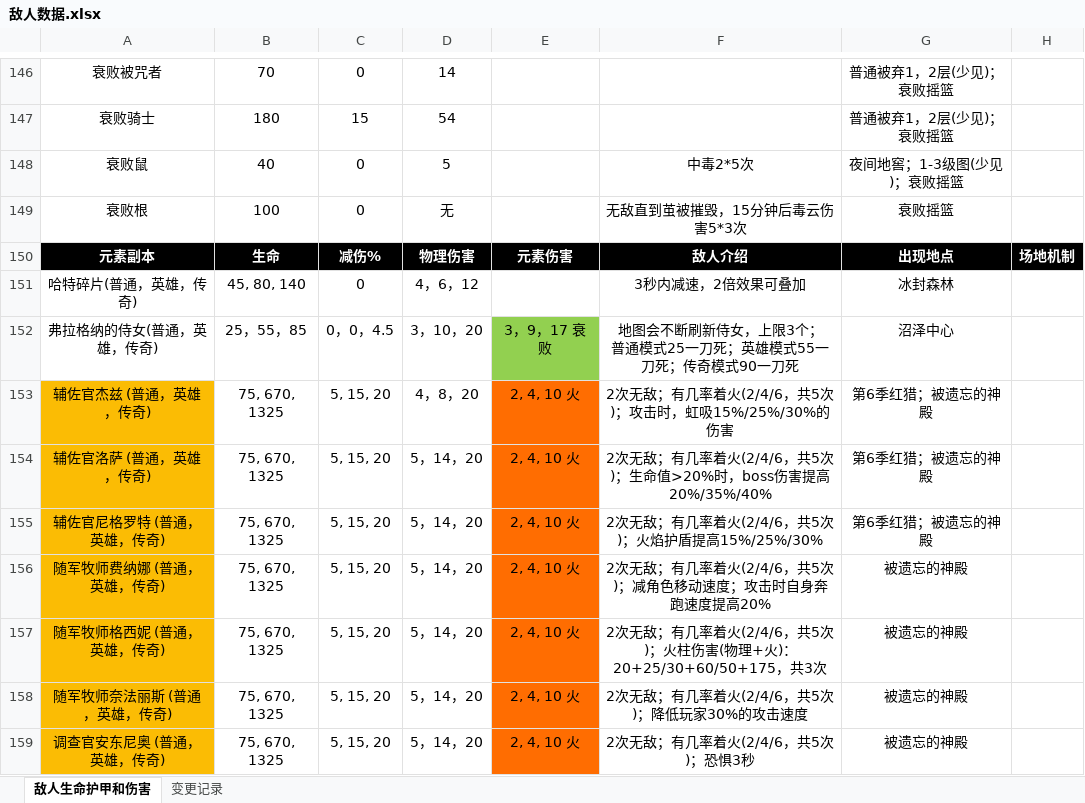
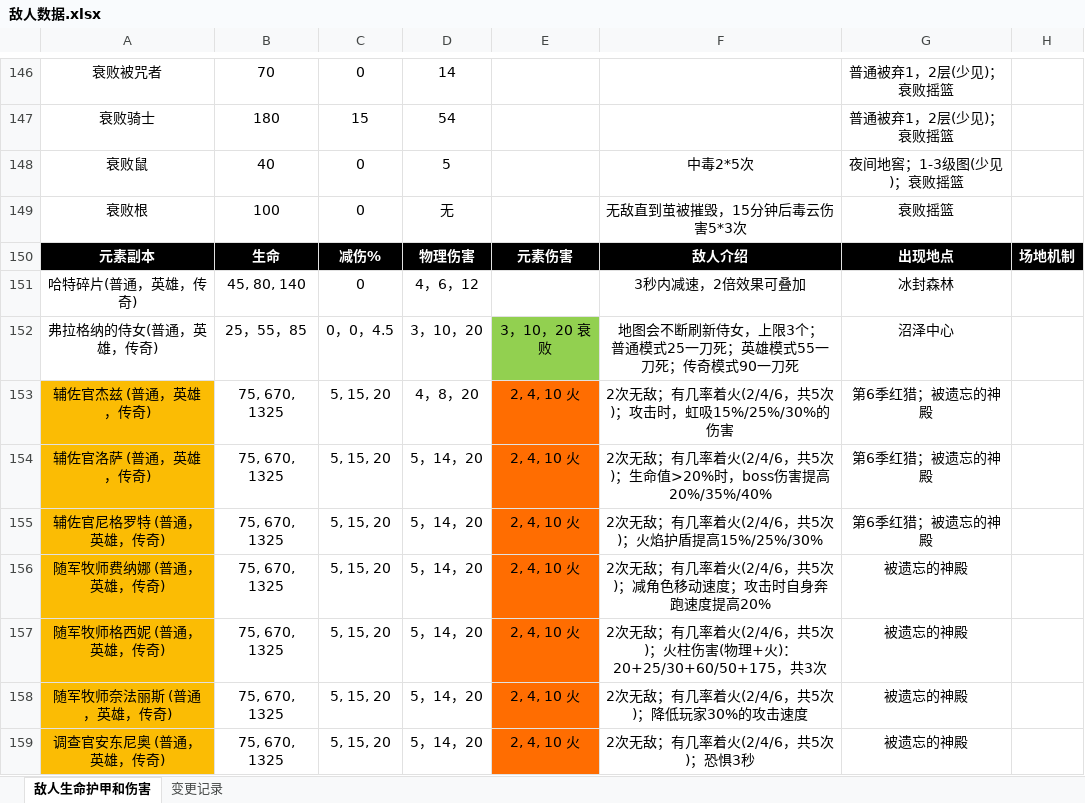
Before and after one commit to jasonXiao422/grimsoul-wiki, an Excel workbook: data-source/敌人数据.xlsx, sheet 敌人生命护甲和伤害, drawn as a sheet; only a part is shown, gaps mark what is left out; values as stored, in another font and other column widths than the file's, no borders; the diff covers the shown part only; the diff names each change by its address in the sheet, - before the commit and + after, or states it on an @@ line.

```diff
--- a/data-source/敌人数据.xlsx (sheet 敌人生命护甲和伤害)
+++ b/data-source/敌人数据.xlsx (sheet 敌人生命护甲和伤害)
-E152: 3，9，17 衰败
+E152: 3，10，20 衰败
```
Also changed, not shown: 2 edited cells elsewhere in this sheet, 1 other file.
